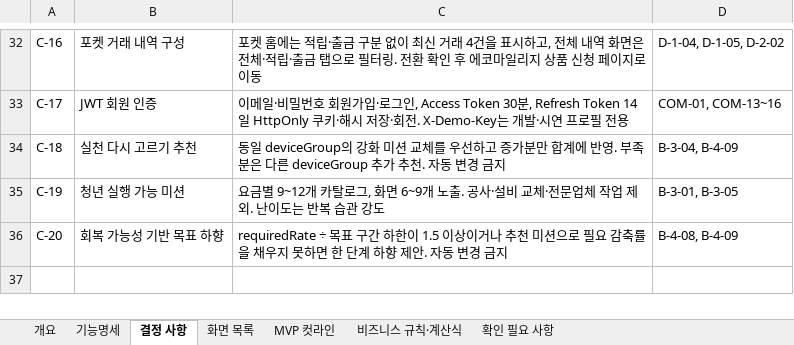
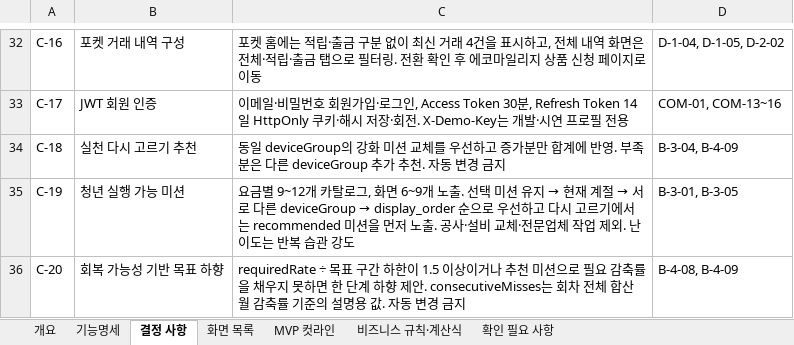
Before and after one commit to dont-worry-be-green/greenpocket, an Excel workbook: docs/feature-spec/기능명세서.xlsx, sheet 결정 사항, drawn as a sheet; only a part is shown, gaps mark what is left out; values as stored, in another font and other column widths than the file's, no borders; the diff names each change by its address in the sheet, - before the commit and + after, or states it on an @@ line.

```diff
--- a/docs/feature-spec/기능명세서.xlsx (sheet 결정 사항)
+++ b/docs/feature-spec/기능명세서.xlsx (sheet 결정 사항)
@@ C35: …노출. 공사·설… → …노출. 선택 미션 유지 → 현재 계절 → 서로 다른 deviceGroup → display_order 순으로 우선하고 다시 고르기에서는 recommended 미션을 먼저 노출. 공사·설… @@
-C36: …제안. 자동 변…
+C36: …제안. consecutiveMisses는 회차 전체 합산 월 감축률 기준의 설명용 값. 자동 변…
```
Also changed, not shown: sheet 개요, sheet 기능명세, 4 other files.
